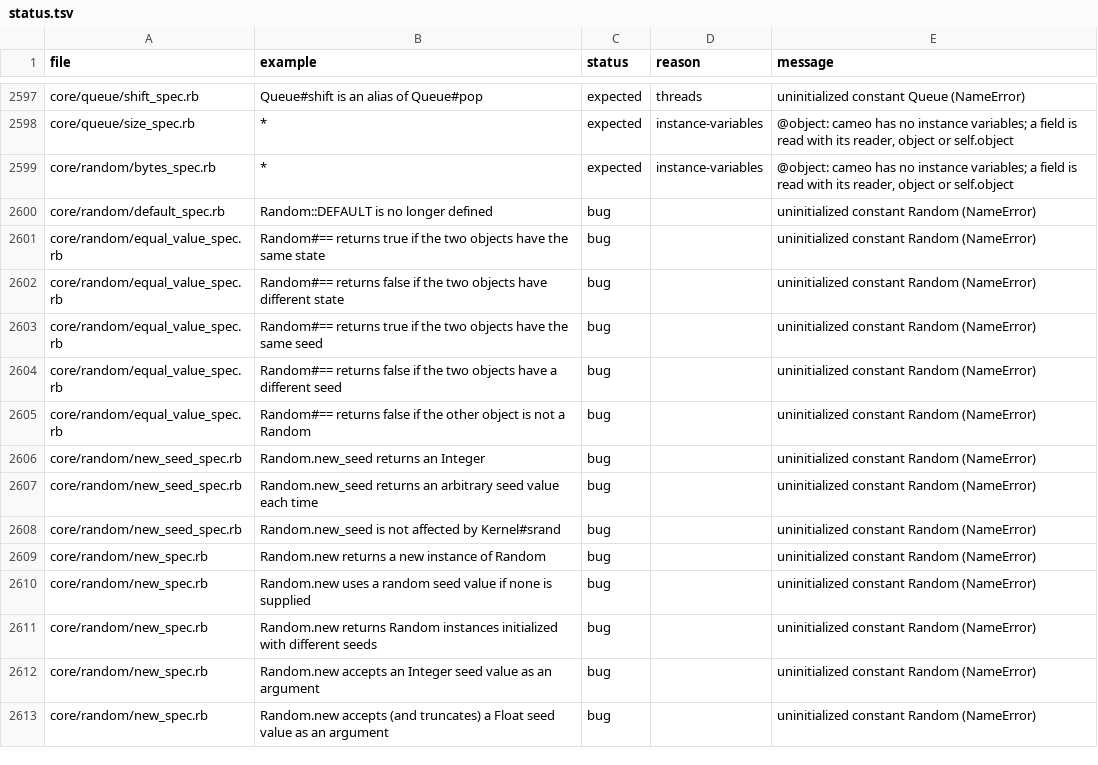
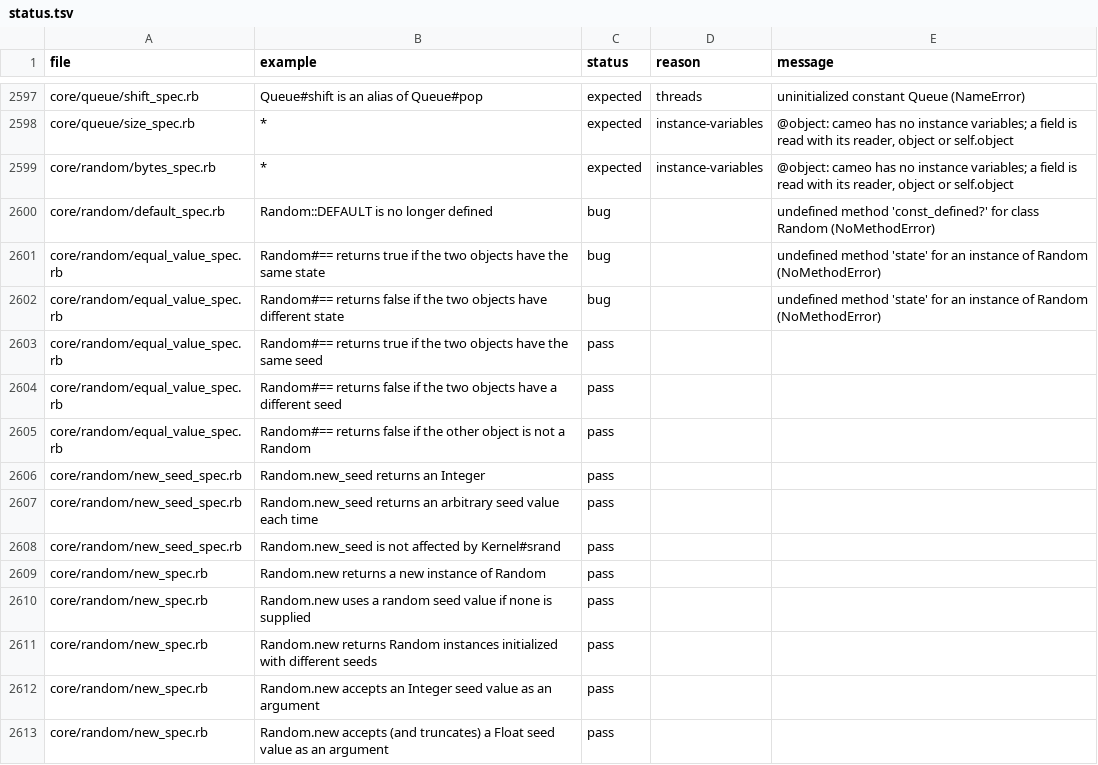
Before and after one commit to cameo-lang/cameo, a TSV file: specs/status.tsv, drawn as a sheet; only a part is shown, gaps mark what is left out; the diff covers the shown part only.

```diff
--- a/specs/status.tsv
+++ b/specs/status.tsv
@@ -2599,15 +2599,15 @@ core/queue/size_spec.rb	*	expected	instance-variables	@object: cameo has no inst
 core/random/bytes_spec.rb	*	expected	instance-variables	@object: cameo has no instance variables; a field is read with its reader, object or self.object
-core/random/default_spec.rb	Random::DEFAULT is no longer defined	bug		uninitialized constant Random (NameError)
-core/random/equal_value_spec.rb	Random#== returns true if the two objects have the same state	bug		uninitialized constant Random (NameError)
-core/random/equal_value_spec.rb	Random#== returns false if the two objects have different state	bug		uninitialized constant Random (NameError)
-core/random/equal_value_spec.rb	Random#== returns true if the two objects have the same seed	bug		uninitialized constant Random (NameError)
-core/random/equal_value_spec.rb	Random#== returns false if the two objects have a different seed	bug		uninitialized constant Random (NameError)
-core/random/equal_value_spec.rb	Random#== returns false if the other object is not a Random	bug		uninitialized constant Random (NameError)
-core/random/new_seed_spec.rb	Random.new_seed returns an Integer	bug		uninitialized constant Random (NameError)
-core/random/new_seed_spec.rb	Random.new_seed returns an arbitrary seed value each time	bug		uninitialized constant Random (NameError)
-core/random/new_seed_spec.rb	Random.new_seed is not affected by Kernel#srand	bug		uninitialized constant Random (NameError)
-core/random/new_spec.rb	Random.new returns a new instance of Random	bug		uninitialized constant Random (NameError)
-core/random/new_spec.rb	Random.new uses a random seed value if none is supplied	bug		uninitialized constant Random (NameError)
-core/random/new_spec.rb	Random.new returns Random instances initialized with different seeds	bug		uninitialized constant Random (NameError)
-core/random/new_spec.rb	Random.new accepts an Integer seed value as an argument	bug		uninitialized constant Random (NameError)
-core/random/new_spec.rb	Random.new accepts (and truncates) a Float seed value as an argument	bug		uninitialized constant Random (NameError)
+core/random/default_spec.rb	Random::DEFAULT is no longer defined	bug		undefined method 'const_defined?' for class Random (NoMethodError)
+core/random/equal_value_spec.rb	Random#== returns true if the two objects have the same state	bug		undefined method 'state' for an instance of Random (NoMethodError)
+core/random/equal_value_spec.rb	Random#== returns false if the two objects have different state	bug		undefined method 'state' for an instance of Random (NoMethodError)
+core/random/equal_value_spec.rb	Random#== returns true if the two objects have the same seed	pass		
+core/random/equal_value_spec.rb	Random#== returns false if the two objects have a different seed	pass		
+core/random/equal_value_spec.rb	Random#== returns false if the other object is not a Random	pass		
+core/random/new_seed_spec.rb	Random.new_seed returns an Integer	pass		
+core/random/new_seed_spec.rb	Random.new_seed returns an arbitrary seed value each time	pass		
+core/random/new_seed_spec.rb	Random.new_seed is not affected by Kernel#srand	pass		
+core/random/new_spec.rb	Random.new returns a new instance of Random	pass		
+core/random/new_spec.rb	Random.new uses a random seed value if none is supplied	pass		
+core/random/new_spec.rb	Random.new returns Random instances initialized with different seeds	pass		
+core/random/new_spec.rb	Random.new accepts an Integer seed value as an argument	pass		
+core/random/new_spec.rb	Random.new accepts (and truncates) a Float seed value as an argument	pass		
```
Also changed, not shown: 43 edited cells elsewhere in this file.
